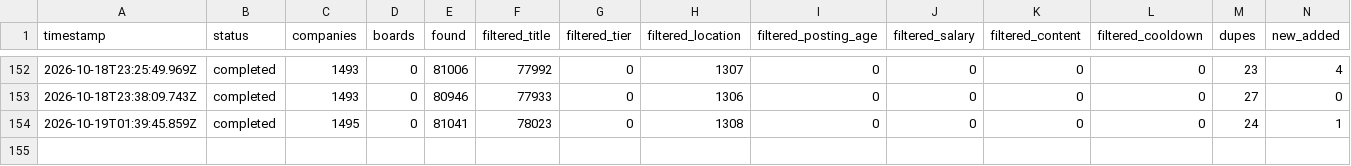
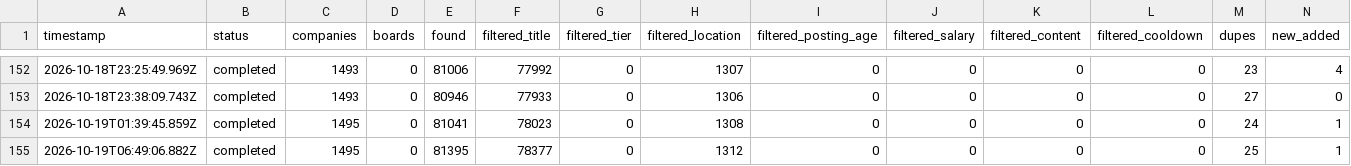
Before and after one commit to manavmalavia18/scoutgrid, a TSV file: data/scan-runs.tsv, drawn as a sheet; only a part is shown, gaps mark what is left out; rows hold the shown columns only; the diff names each change by its address in the sheet, - before the commit and + after, or states it on an @@ line.

```diff
--- a/data/scan-runs.tsv
+++ b/data/scan-runs.tsv
+row 155: 2026-10-19T06:49:06.882Z | completed | 1495 | 0 | 81395 | 78377 | 0 | 1312 | 0 | 0 | 0 | 0 | 25 | 1
```
Also changed, not shown: data/scan-history-tracked.tsv, 3 other files.
